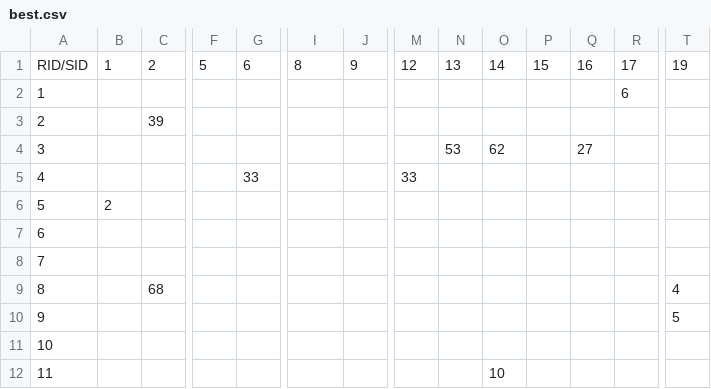
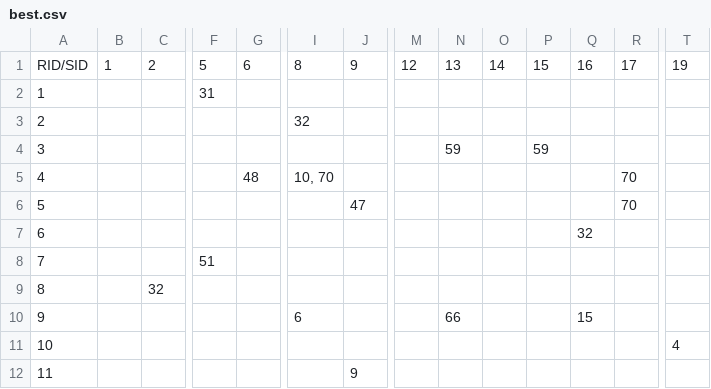
Before and after one commit to hunzlahmalik/exam-scheduler, a CSV file: src/best.csv, drawn as a sheet; only a part is shown, gaps mark what is left out; the diff covers the shown part only; the diff names each change by its address in the sheet, - before the commit and + after, or states it on an @@ line.

```diff
--- a/src/best.csv
+++ b/src/best.csv
-F2: (empty)
+F2: 31
-R2: 6
+R2: (empty)
-C3: 39
+C3: (empty)
-I3: (empty)
+I3: 32
-N4: 53
+N4: 59
-O4: 62
+O4: (empty)
-P4: (empty)
+P4: 59
-Q4: 27
+Q4: (empty)
-G5: 33
+G5: 48
-I5: (empty)
+I5: 10, 70
-M5: 33
+M5: (empty)
-R5:R6: (empty)
+R5:R6: 70
-B6: 2
+B6: (empty)
-J6: (empty)
+J6: 47
-Q7: (empty)
+Q7: 32
-F8: (empty)
+F8: 51
-C9: 68
+C9: 32
-T9: 4
+T9: (empty)
-I10: (empty)
+I10: 6
-N10: (empty)
+N10: 66
-Q10: (empty)
+Q10: 15
-T10: 5
+T10: (empty)
-T11: (empty)
+T11: 4
-J12: (empty)
+J12: 9
-O12: 10
+O12: (empty)
```
Also changed, not shown: 106 edited cells elsewhere in this file, 1 other file.
